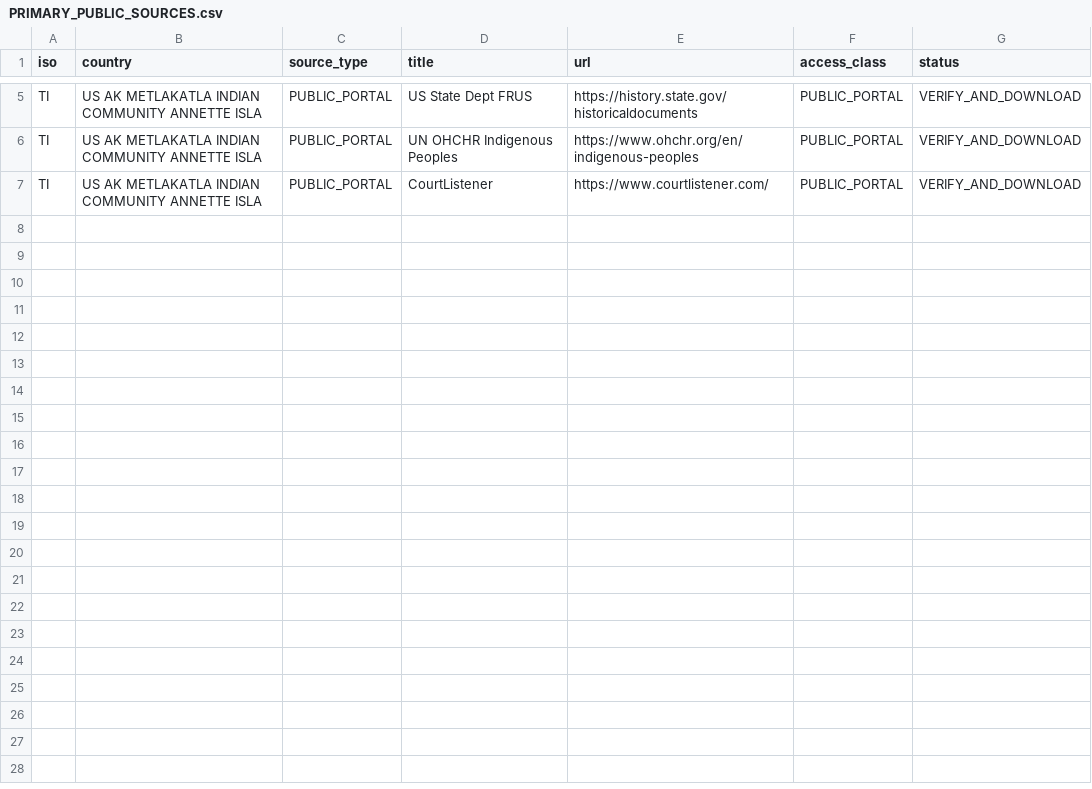
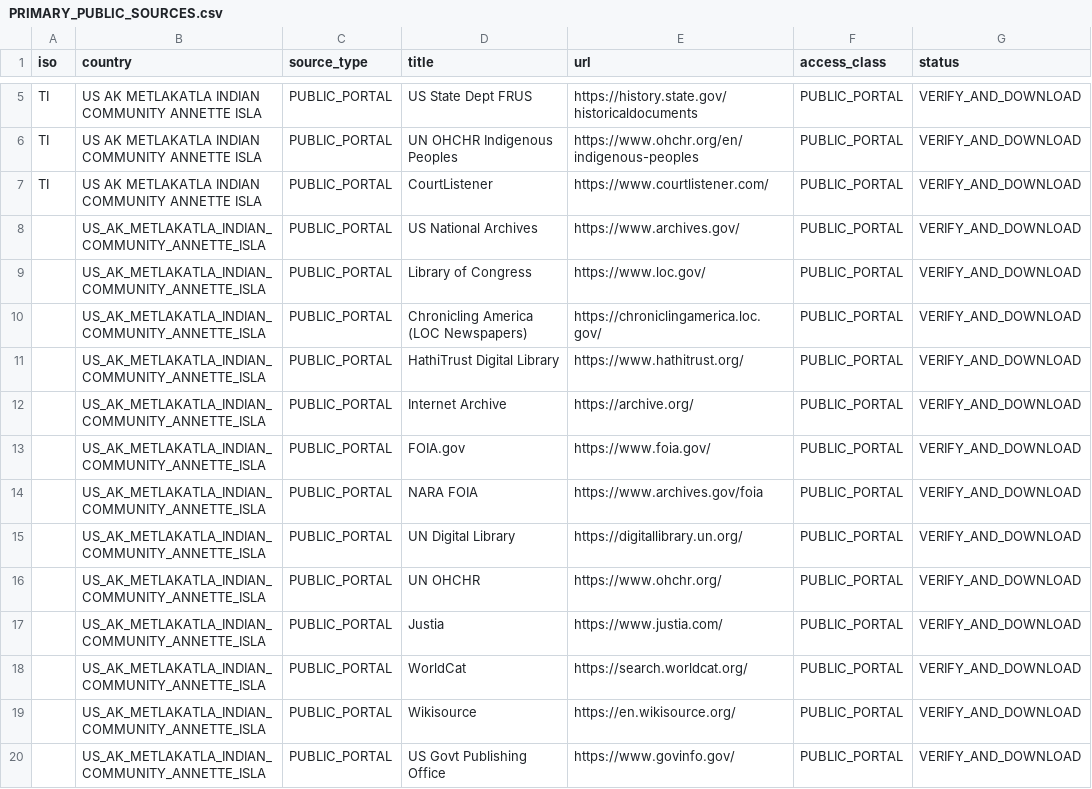
Before and after one commit to GlobalRestitutionAlliance/turtle-island-us-ak-metlakatla-indian-community-annette-isla-master-litigation, a CSV file: 03_Evidentiary_Exhibits/PRIMARY_PUBLIC_SOURCES.csv, drawn as a sheet; only a part is shown, gaps mark what is left out; the diff names each change by its address in the sheet, - before the commit and + after, or states it on an @@ line.

Commit message:
Expand primary public source registries (Batch 2)

```diff
--- a/03_Evidentiary_Exhibits/PRIMARY_PUBLIC_SOURCES.csv
+++ b/03_Evidentiary_Exhibits/PRIMARY_PUBLIC_SOURCES.csv
+row 8:  | US_AK_METLAKATLA_INDIAN_COMMUNITY_ANNETTE_ISLA | PUBLIC_PORTAL | US National Archives | https://www.archives.gov/ | PUBLIC_PORTAL | VERIFY_AND_DOWNLOAD
+row 9:  | US_AK_METLAKATLA_INDIAN_COMMUNITY_ANNETTE_ISLA | PUBLIC_PORTAL | Library of Congress | https://www.loc.gov/ | PUBLIC_PORTAL | VERIFY_AND_DOWNLOAD
+row 10:  | US_AK_METLAKATLA_INDIAN_COMMUNITY_ANNETTE_ISLA | PUBLIC_PORTAL | Chronicling America (LOC Newspapers) | https://chroniclingamerica.loc.gov/ | PUBLIC_PORTAL | VERIFY_AND_DOWNLOAD
+row 11:  | US_AK_METLAKATLA_INDIAN_COMMUNITY_ANNETTE_ISLA | PUBLIC_PORTAL | HathiTrust Digital Library | https://www.hathitrust.org/ | PUBLIC_PORTAL | VERIFY_AND_DOWNLOAD
+row 12:  | US_AK_METLAKATLA_INDIAN_COMMUNITY_ANNETTE_ISLA | PUBLIC_PORTAL | Internet Archive | https://archive.org/ | PUBLIC_PORTAL | VERIFY_AND_DOWNLOAD
+row 13:  | US_AK_METLAKATLA_INDIAN_COMMUNITY_ANNETTE_ISLA | PUBLIC_PORTAL | FOIA.gov | https://www.foia.gov/ | PUBLIC_PORTAL | VERIFY_AND_DOWNLOAD
+row 14:  | US_AK_METLAKATLA_INDIAN_COMMUNITY_ANNETTE_ISLA | PUBLIC_PORTAL | NARA FOIA | https://www.archives.gov/foia | PUBLIC_PORTAL | VERIFY_AND_DOWNLOAD
+row 15:  | US_AK_METLAKATLA_INDIAN_COMMUNITY_ANNETTE_ISLA | PUBLIC_PORTAL | UN Digital Library | https://digitallibrary.un.org/ | PUBLIC_PORTAL | VERIFY_AND_DOWNLOAD
+row 16:  | US_AK_METLAKATLA_INDIAN_COMMUNITY_ANNETTE_ISLA | PUBLIC_PORTAL | UN OHCHR | https://www.ohchr.org/ | PUBLIC_PORTAL | VERIFY_AND_DOWNLOAD
+row 17:  | US_AK_METLAKATLA_INDIAN_COMMUNITY_ANNETTE_ISLA | PUBLIC_PORTAL | Justia | https://www.justia.com/ | PUBLIC_PORTAL | VERIFY_AND_DOWNLOAD
+row 18:  | US_AK_METLAKATLA_INDIAN_COMMUNITY_ANNETTE_ISLA | PUBLIC_PORTAL | WorldCat | https://search.worldcat.org/ | PUBLIC_PORTAL | VERIFY_AND_DOWNLOAD
+row 19:  | US_AK_METLAKATLA_INDIAN_COMMUNITY_ANNETTE_ISLA | PUBLIC_PORTAL | Wikisource | https://en.wikisource.org/ | PUBLIC_PORTAL | VERIFY_AND_DOWNLOAD
+row 20:  | US_AK_METLAKATLA_INDIAN_COMMUNITY_ANNETTE_ISLA | PUBLIC_PORTAL | US Govt Publishing Office | https://www.govinfo.gov/ | PUBLIC_PORTAL | VERIFY_AND_DOWNLOAD
```
Also changed, not shown: 2 other files.
